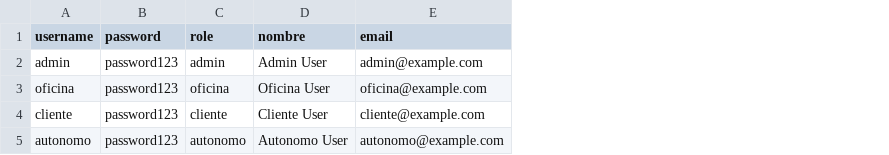
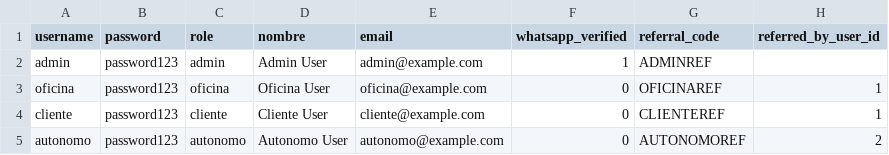
Before and after one commit to infogrupokoal-ship-it/Gestionkoal, a CSV file: backend/data/users.csv, drawn as a sheet; the diff names each change by its address in the sheet, - before the commit and + after, or states it on an @@ line.

Commit message:
feat(checkpoint): All fixes and referral functionality (Phase 1) implemented

```diff
--- a/backend/data/users.csv
+++ b/backend/data/users.csv
+column F (whatsapp_verified), rows 2-5: 1 | 0 | 0 | 0
+column G (referral_code), rows 2-5: ADMINREF | OFICINAREF | CLIENTEREF | AUTONOMOREF
+column H (referred_by_user_id), rows 3-5: 1 | 1 | 2
```
Also changed, not shown: 23 other files.
